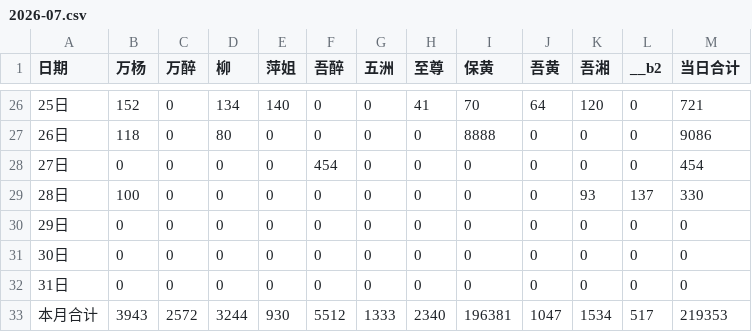
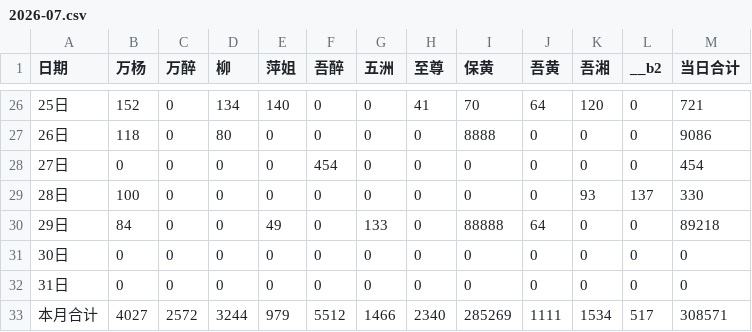
Before and after one commit to nqw1983-coder/-delivery-note-accounting, a CSV file: backups/2026-07.csv, drawn as a sheet; only a part is shown, gaps mark what is left out.

```diff
--- a/backups/2026-07.csv
+++ b/backups/2026-07.csv
@@ -29,5 +29,5 @@
 28日,100,0,0,0,0,0,0,0,0,93,137,330
-29日,0,0,0,0,0,0,0,0,0,0,0,0
+29日,84,0,0,49,0,133,0,88888,64,0,0,89218
 30日,0,0,0,0,0,0,0,0,0,0,0,0
 31日,0,0,0,0,0,0,0,0,0,0,0,0
-本月合计,3943,2572,3244,930,5512,1333,2340,196381,1047,1534,517,219353
+本月合计,4027,2572,3244,979,5512,1466,2340,285269,1111,1534,517,308571
```
Also changed, not shown: 1 other file.
